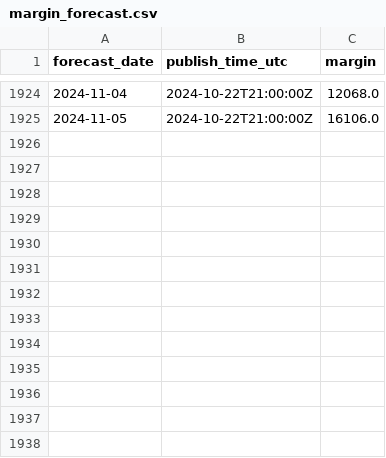
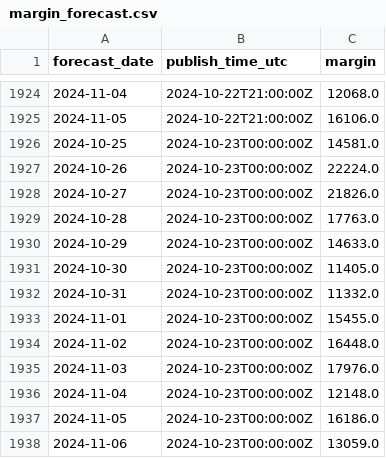
Before and after one commit to P-AEL/Energy_production_price_prediction, a CSV file: margin_forecast.csv, drawn as a sheet; only a part is shown, gaps mark what is left out.

```diff
--- a/margin_forecast.csv
+++ b/margin_forecast.csv
@@ -1925 +1925,14 @@ forecast_date,publish_time_utc,margin
 2024-11-05,2024-10-22T21:00:00Z,16106.0
+2024-10-25,2024-10-23T00:00:00Z,14581.0
+2024-10-26,2024-10-23T00:00:00Z,22224.0
+2024-10-27,2024-10-23T00:00:00Z,21826.0
+2024-10-28,2024-10-23T00:00:00Z,17763.0
+2024-10-29,2024-10-23T00:00:00Z,14633.0
+2024-10-30,2024-10-23T00:00:00Z,11405.0
+2024-10-31,2024-10-23T00:00:00Z,11332.0
+2024-11-01,2024-10-23T00:00:00Z,15455.0
+2024-11-02,2024-10-23T00:00:00Z,16448.0
+2024-11-03,2024-10-23T00:00:00Z,17976.0
+2024-11-04,2024-10-23T00:00:00Z,12148.0
+2024-11-05,2024-10-23T00:00:00Z,16186.0
+2024-11-06,2024-10-23T00:00:00Z,13059.0
```
Also changed, not shown: day_ahead_demand_forecast.csv.
